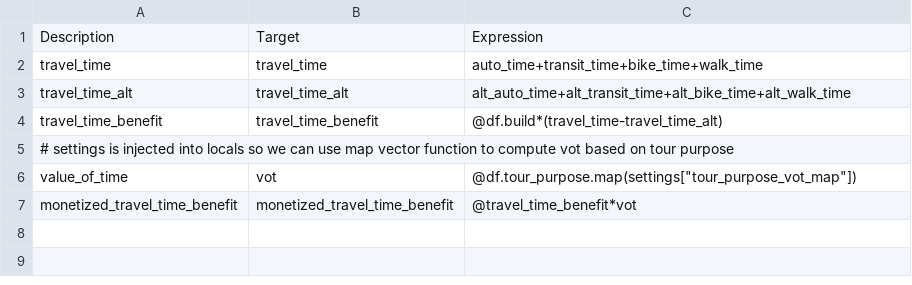
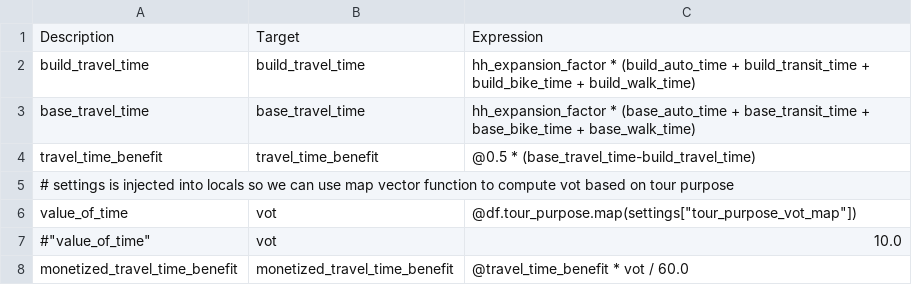
Before and after one commit to RSGInc/bca4abm, a CSV file: example/configs/person_trips.csv, drawn as a sheet.

Commit message:
base and build trip tables instead of alt

```diff
--- a/example/configs/person_trips.csv
+++ b/example/configs/person_trips.csv
@@ -1,7 +1,8 @@
 Description,Target,Expression
-"travel_time",travel_time,auto_time+transit_time+bike_time+walk_time
-"travel_time_alt",travel_time_alt,alt_auto_time+alt_transit_time+alt_bike_time+alt_walk_time
-"travel_time_benefit",travel_time_benefit,@df.build*(travel_time-travel_time_alt)
+"build_travel_time",build_travel_time,hh_expansion_factor * (build_auto_time + build_transit_time + build_bike_time + build_walk_time)
+"base_travel_time",base_travel_time,hh_expansion_factor * (base_auto_time + base_transit_time + base_bike_time + base_walk_time)
+"travel_time_benefit",travel_time_benefit,@0.5 * (base_travel_time-build_travel_time)
 # settings is injected into locals so we can use map vector function to compute vot based on tour purpose
 "value_of_time",vot,@df.tour_purpose.map(settings["tour_purpose_vot_map"])
-"monetized_travel_time_benefit",monetized_travel_time_benefit,@travel_time_benefit*vot
+#"value_of_time",vot,10.0
+"monetized_travel_time_benefit",monetized_travel_time_benefit,@travel_time_benefit * vot / 60.0
```
Also changed, not shown: example/data/aggregate_data_manifest.csv, example/data/persons.csv, 48 other files.
